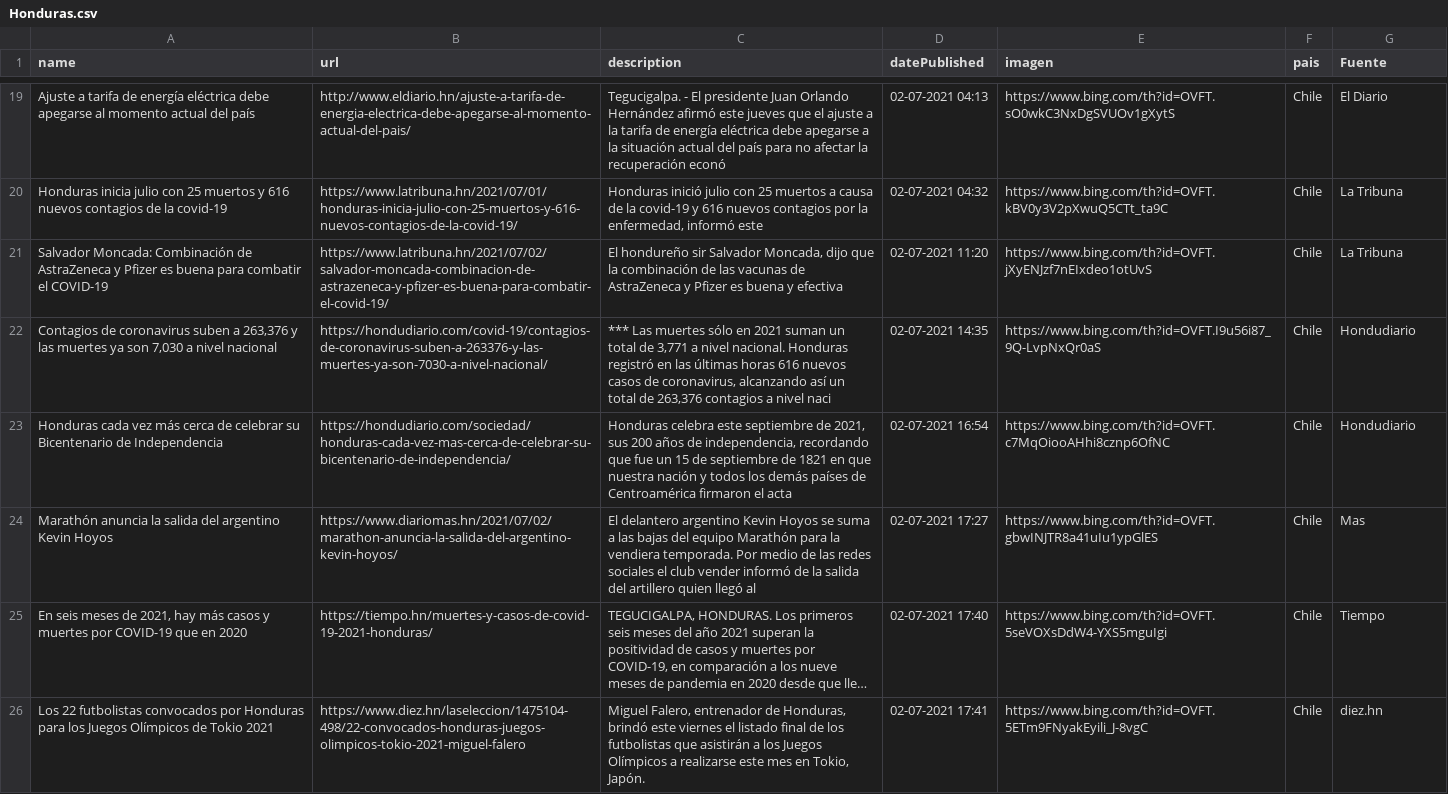
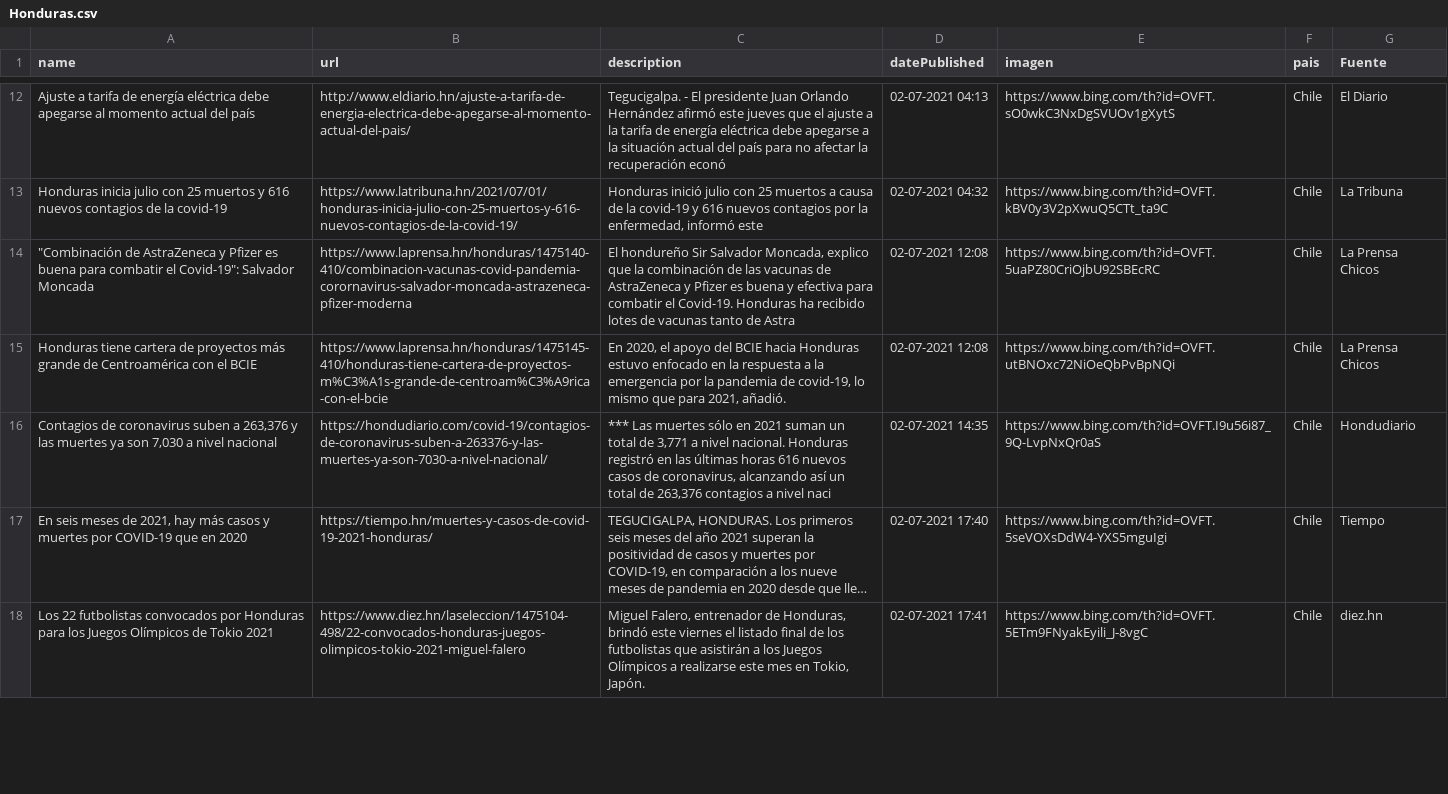
Before and after one commit to hectorflores329/github-actions_HN, a CSV file: Bing/News/Honduras.csv, drawn as a sheet; only a part is shown, gaps mark what is left out; long unchanged cells end in …; removed rows and columns are numbered as before the commit, all else as after; the diff covers the shown part only; the diff names each change by its address in the sheet, - before the commit and + after, or states it on an @@ line.

Commit message:
Descargado archivos

```diff
--- a/Bing/News/Honduras.csv
+++ b/Bing/News/Honduras.csv
-A14 (name): Salvador Moncada: Combinación de AstraZeneca y Pfizer es buena para combatir el COVID-19
+A14 (name): "Combinación de AstraZeneca y Pfizer es buena para combatir el Covid-19": Salvador Moncada
-B14 (url): https://www.latribuna.hn/2021/07/02/salvador-moncada-combinacion-de-astrazeneca-y-pfizer-es-buena-para-combatir-el-covid-19/
+B14 (url): https://www.laprensa.hn/honduras/1475140-410/combinacion-vacunas-covid-pandemia-corornavirus-salvador-moncada-astrazeneca-pfizer-moderna
-C14 (description): El hondureño sir Salvador Moncada, dijo que la combinación de las vacunas de AstraZeneca y Pfizer es buena y efectiva
+C14 (description): El hondureño Sir Salvador Moncada, explico que la combinación de las vacunas de AstraZeneca y Pfizer es buena y efectiva para combatir el Covid-19. Honduras ha recibido lotes de vacunas tanto de Astra
-D14 (datePublished): 02-07-2021 11:20
+D14 (datePublished): 02-07-2021 12:08
-E14 (imagen): https://www.bing.com/th?id=OVFT.jXyENJzf7nEIxdeo1otUvS
+E14 (imagen): https://www.bing.com/th?id=OVFT.5uaPZ80CriOjbU92SBEcRC
-G14 (Fuente): La Tribuna
+G14 (Fuente): La Prensa Chicos
+row 15: Honduras tiene cartera de proyectos más grande de Centroamérica con el BCIE | https://www.laprensa.hn/honduras/1475145-410/honduras-tiene-cartera-de-proyectos-m%C3%A1s-grande-de-centroam%C3%A9rica-con-el-bcie | En 2020, el apoyo del BCIE hacia Honduras estuvo enfocado en la respuesta a la emergencia por la pandemia de covid-19, lo mismo que para 2021, añadió. | 02-07-2021 12:08 | https://www.bing.com/th?id=OVFT.utBNOxc72NiOeQbPvBpNQi | Chile | La Prensa Chicos
-row 23: Honduras cada vez más cerca de celebrar su Bicentenario de Independencia | https://hondudiario.com/sociedad/honduras-cada-vez-mas-cerca-de-celebrar-su-bicentenario-de-independencia/ | Honduras celebra este septiembre de 2021, sus 200 años de independencia, recordando que fue un 15 de septiembre de 1821 en que nuestra nación y todos los demás países de Centroamérica firmaron el acta | 02-07-2021 16:54 | https://www.bing.com/th?id=OVFT.c7MqOiooAHhi8cznp6OfNC | Chile | Hondudiario
-row 24: Marathón anuncia la salida del argentino Kevin Hoyos | https://www.diariomas.hn/2021/07/02/marathon-anuncia-la-salida-del-argentino-kevin-hoyos/ | El delantero argentino Kevin Hoyos se suma a las bajas del equipo Marathón para la vendiera temporada. Por medio de las redes sociales el club vender informó de la salida del artillero quien llegó al | 02-07-2021 17:27 | https://www.bing.com/th?id=OVFT.gbwINJTR8a41uIu1ypGlES | Chile | Mas
```
Also changed, not shown: 4 added rows, 7 removed rows and 5 edited cells elsewhere in this file.
